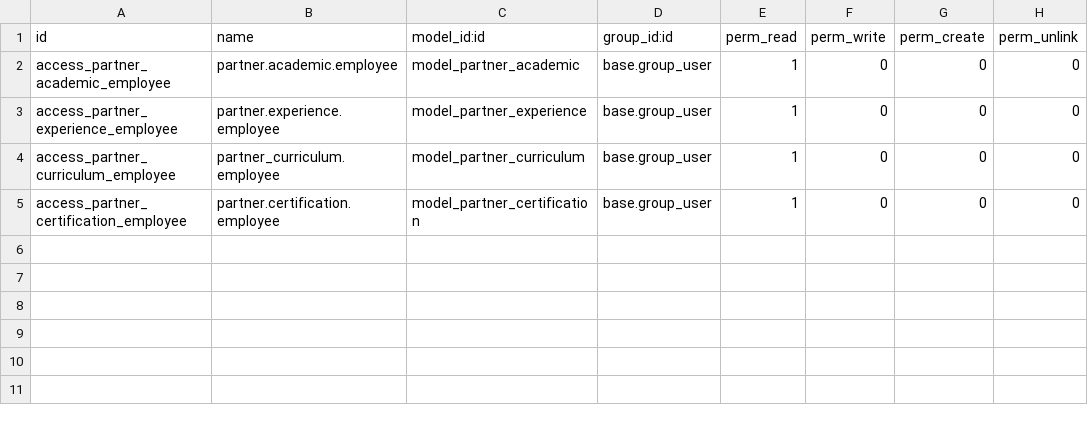
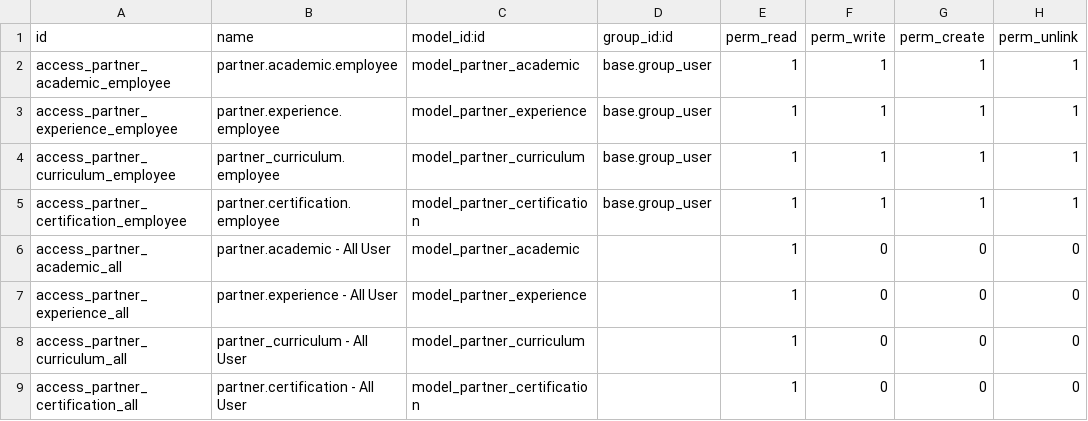
Before and after one commit to open-synergy/opnsynid-partner-contact, a CSV file: partner_experience/security/ir.model.access.csv, drawn as a sheet.

Commit message:
[8.0.1.3.0] partner_experience
* Add description for each model
* Change access rule. Employee can CRUD. All User can only read

```diff
--- a/partner_experience/security/ir.model.access.csv
+++ b/partner_experience/security/ir.model.access.csv
@@ -1,5 +1,9 @@
 id,name,model_id:id,group_id:id,perm_read,perm_write,perm_create,perm_unlink
-access_partner_academic_employee,partner.academic.employee,model_partner_academic,base.group_user,1,0,0,0
-access_partner_experience_employee,partner.experience.employee,model_partner_experience,base.group_user,1,0,0,0
-access_partner_curriculum_employee,partner_curriculum.employee,model_partner_curriculum,base.group_user,1,0,0,0
-access_partner_certification_employee,partner.certification.employee,model_partner_certification,base.group_user,1,0,0,0
+access_partner_academic_employee,partner.academic.employee,model_partner_academic,base.group_user,1,1,1,1
+access_partner_experience_employee,partner.experience.employee,model_partner_experience,base.group_user,1,1,1,1
+access_partner_curriculum_employee,partner_curriculum.employee,model_partner_curriculum,base.group_user,1,1,1,1
+access_partner_certification_employee,partner.certification.employee,model_partner_certification,base.group_user,1,1,1,1
+access_partner_academic_all,partner.academic - All User,model_partner_academic,,1,0,0,0
+access_partner_experience_all,partner.experience - All User,model_partner_experience,,1,0,0,0
+access_partner_curriculum_all,partner_curriculum - All User,model_partner_curriculum,,1,0,0,0
+access_partner_certification_all,partner.certification - All User,model_partner_certification,,1,0,0,0
```
Also changed, not shown: 4 other files.
